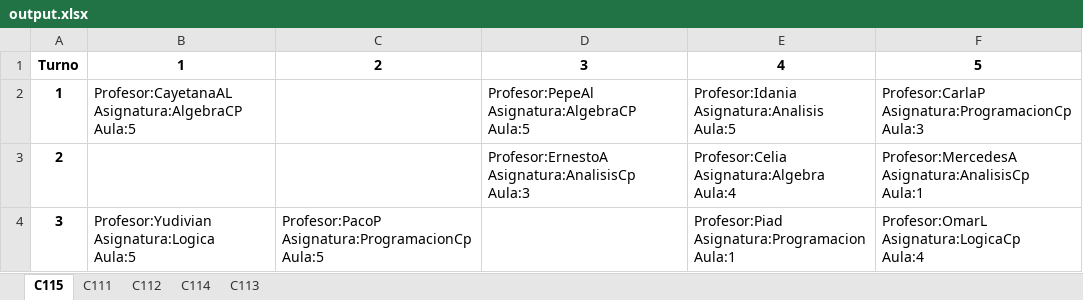
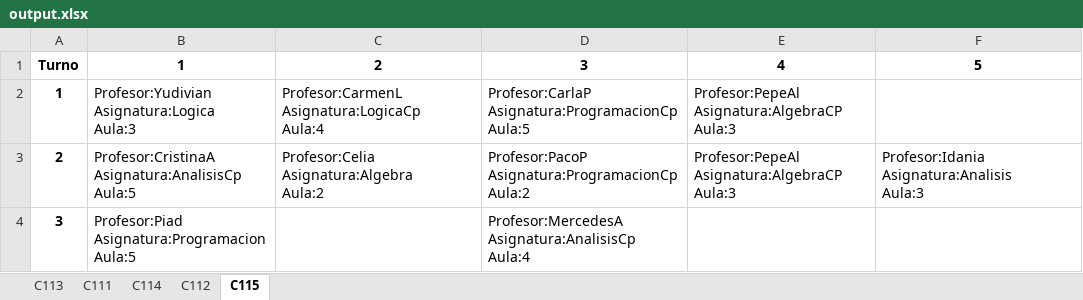
Before and after one commit to pixeldashgames/Schedule-Planner, an Excel workbook: output.xlsx, sheet C115, drawn as a sheet; values as stored, in another font and other column widths than the file's, no borders; ↵ is a line break in a cell; the diff names each change by its address in the sheet, - before the commit and + after, or states it on an @@ line.

```diff
--- a/output.xlsx (sheet C115)
+++ b/output.xlsx (sheet C115)
@@ sheet tab order changed: C113 | C111 | C114 | C112 | C115 @@
-B2: Profesor:CayetanaAL ↵ Asignatura:AlgebraCP ↵ Aula:5
+B2: Profesor:Yudivian ↵ Asignatura:Logica ↵ Aula:3
-C2: (empty)
+C2: Profesor:CarmenL ↵ Asignatura:LogicaCp ↵ Aula:4
-D2: Profesor:PepeAl ↵ Asignatura:AlgebraCP ↵ Aula:5
+D2: Profesor:CarlaP ↵ Asignatura:ProgramacionCp ↵ Aula:5
-E2: Profesor:Idania ↵ Asignatura:Analisis ↵ Aula:5
+E2: Profesor:PepeAl ↵ Asignatura:AlgebraCP ↵ Aula:3
-F2: Profesor:CarlaP ↵ Asignatura:ProgramacionCp ↵ Aula:3
+F2: (empty)
-B3: (empty)
+B3: Profesor:CristinaA ↵ Asignatura:AnalisisCp ↵ Aula:5
-C3: (empty)
+C3: Profesor:Celia ↵ Asignatura:Algebra ↵ Aula:2
-D3: Profesor:ErnestoA ↵ Asignatura:AnalisisCp ↵ Aula:3
+D3: Profesor:PacoP ↵ Asignatura:ProgramacionCp ↵ Aula:2
-E3: Profesor:Celia ↵ Asignatura:Algebra ↵ Aula:4
+E3: Profesor:PepeAl ↵ Asignatura:AlgebraCP ↵ Aula:3
-F3: Profesor:MercedesA ↵ Asignatura:AnalisisCp ↵ Aula:1
+F3: Profesor:Idania ↵ Asignatura:Analisis ↵ Aula:3
-B4: Profesor:Yudivian ↵ Asignatura:Logica ↵ Aula:5
+B4: Profesor:Piad ↵ Asignatura:Programacion ↵ Aula:5
-C4: Profesor:PacoP ↵ Asignatura:ProgramacionCp ↵ Aula:5
+C4: (empty)
-D4: (empty)
+D4: Profesor:MercedesA ↵ Asignatura:AnalisisCp ↵ Aula:4
-E4: Profesor:Piad ↵ Asignatura:Programacion ↵ Aula:1
+E4: (empty)
-F4: Profesor:OmarL ↵ Asignatura:LogicaCp ↵ Aula:4
+F4: (empty)
```
Also changed, not shown: sheet C111, sheet C112, sheet C114, sheet C113, 1 other file.
